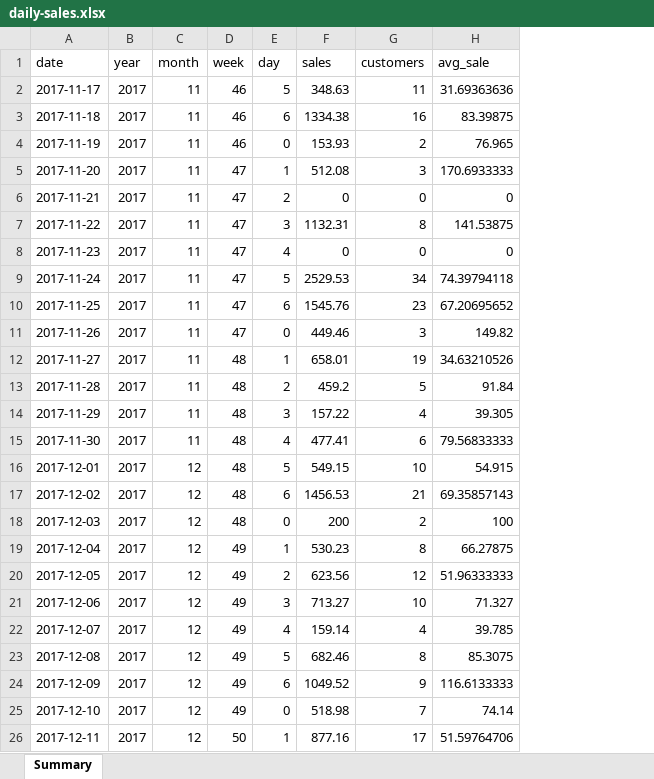
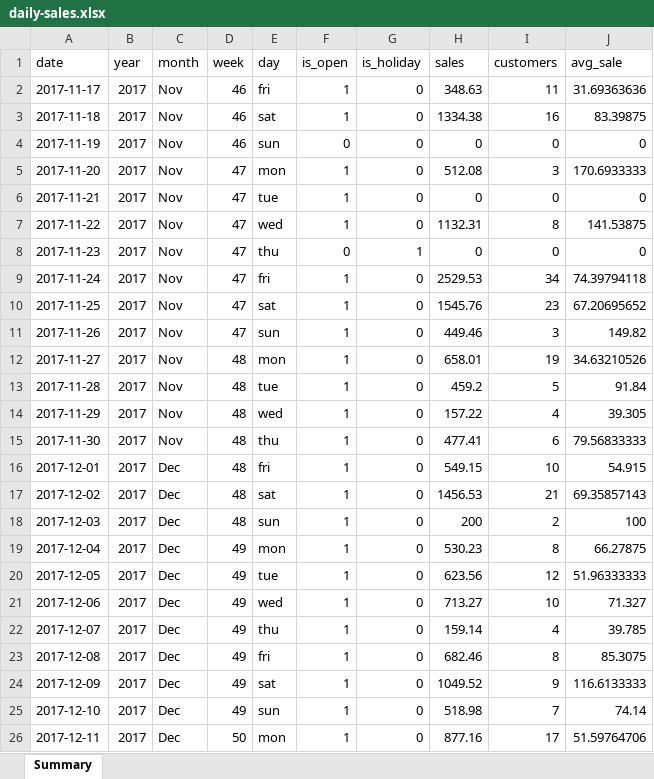
Before and after one commit to dzereski/data-science, an Excel workbook: capstone1/data/daily-sales.xlsx, sheet Summary, drawn as a sheet; only a part is shown; values as stored, in another font and other column widths than the file's, no borders; addresses are those after the commit; the diff covers the shown part only; the diff names each change by its address in the sheet, - before the commit and + after, or states it on an @@ line.

```diff
--- a/capstone1/data/daily-sales.xlsx (sheet Summary)
+++ b/capstone1/data/daily-sales.xlsx (sheet Summary)
+column F (is_open), rows 2-26: 1 | 1 | 0 | 1 | 1 | 1 | 0 | 1 | 1 | 1 | 1 | 1 | 1 | 1 | 1 | 1 | 1 | 1 | 1 | 1 | 1 | 1 | 1 | 1 | 1
+column G (is_holiday), rows 2-26: 0 | 0 | 0 | 0 | 0 | 0 | 1 | 0 | 0 | 0 | 0 | 0 | 0 | 0 | 0 | 0 | 0 | 0 | 0 | 0 | 0 | 0 | 0 | 0 | 0
-C2:C15 (month): 11
+C2:C15 (month): Nov
-E2 (day): 5
+E2 (day): fri
-E3 (day): 6
+E3 (day): sat
-E4 (day): 0
+E4 (day): sun
-H4 (sales): 153.93
+H4 (sales): 0
-I4 (customers): 2
+I4 (customers): 0
-J4 (avg_sale): 76.965
+J4 (avg_sale): 0
-E5 (day): 1
+E5 (day): mon
-E6 (day): 2
+E6 (day): tue
-E7 (day): 3
+E7 (day): wed
-E8 (day): 4
+E8 (day): thu
-E9 (day): 5
+E9 (day): fri
-E10 (day): 6
+E10 (day): sat
-E11 (day): 0
+E11 (day): sun
-E12 (day): 1
+E12 (day): mon
-E13 (day): 2
+E13 (day): tue
-E14 (day): 3
+E14 (day): wed
-E15 (day): 4
+E15 (day): thu
-C16:C26 (month): 12
+C16:C26 (month): Dec
-E16 (day): 5
+E16 (day): fri
-E17 (day): 6
+E17 (day): sat
-E18 (day): 0
+E18 (day): sun
-E19 (day): 1
+E19 (day): mon
-E20 (day): 2
+E20 (day): tue
-E21 (day): 3
+E21 (day): wed
-E22 (day): 4
+E22 (day): thu
-E23 (day): 5
+E23 (day): fri
-E24 (day): 6
+E24 (day): sat
-E25 (day): 0
+E25 (day): sun
-E26 (day): 1
+E26 (day): mon
```
Also changed, not shown: 26 added rows and 665 edited cells elsewhere in this sheet, formulas that keep their value, 11 other files.
